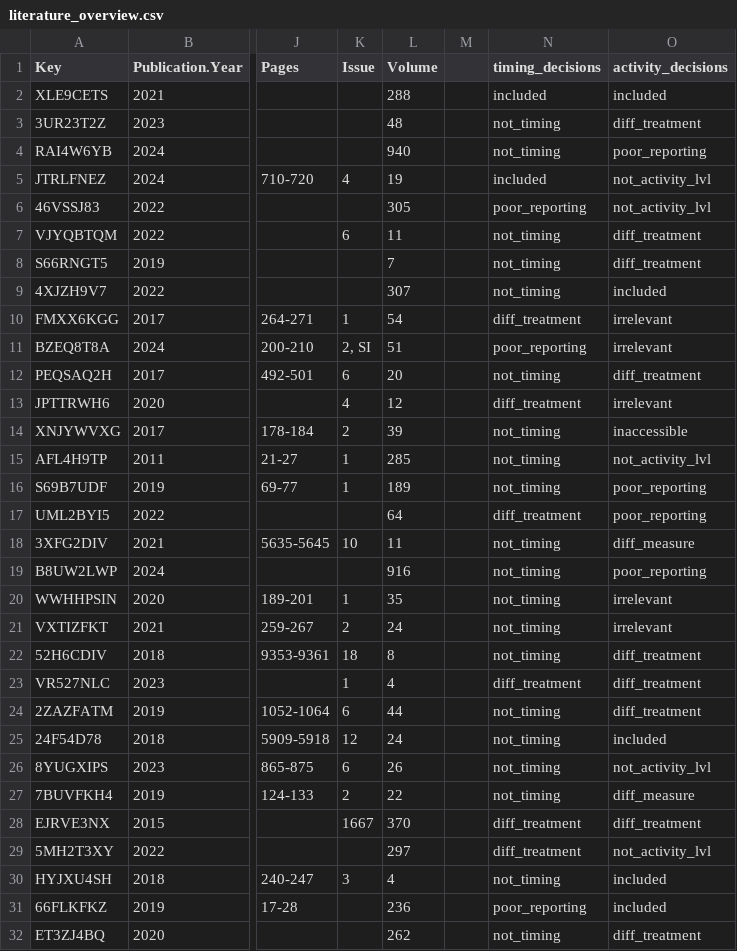
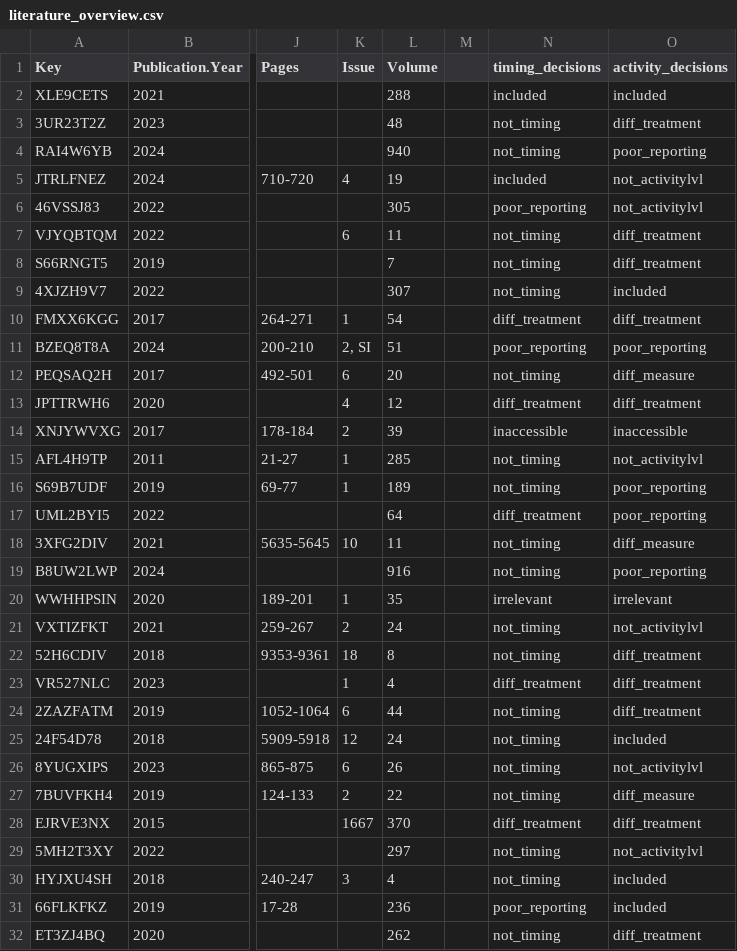
Before and after one commit to c-noonan-02/bat_phenology_analysis, a CSV file: general_data/literature_overview.csv, drawn as a sheet; only a part is shown, gaps mark what is left out; the diff covers the shown part only; the diff names each change by its address in the sheet, - before the commit and + after, or states it on an @@ line.

Commit message:
Saved more plots, corrected numbers in literature analysis plot that were incorrect due to typos.

```diff
--- a/general_data/literature_overview.csv
+++ b/general_data/literature_overview.csv
-O5:O6 (activity_decisions): not_activity_lvl
+O5:O6 (activity_decisions): not_activitylvl
-O10 (activity_decisions): irrelevant
+O10 (activity_decisions): diff_treatment
-O11 (activity_decisions): irrelevant
+O11 (activity_decisions): poor_reporting
-O12 (activity_decisions): diff_treatment
+O12 (activity_decisions): diff_measure
-O13 (activity_decisions): irrelevant
+O13 (activity_decisions): diff_treatment
-N14 (timing_decisions): not_timing
+N14 (timing_decisions): inaccessible
-O15 (activity_decisions): not_activity_lvl
+O15 (activity_decisions): not_activitylvl
-N20 (timing_decisions): not_timing
+N20 (timing_decisions): irrelevant
-O21 (activity_decisions): irrelevant
+O21 (activity_decisions): not_activitylvl
-O26 (activity_decisions): not_activity_lvl
+O26 (activity_decisions): not_activitylvl
-N29 (timing_decisions): diff_treatment
+N29 (timing_decisions): not_timing
-O29 (activity_decisions): not_activity_lvl
+O29 (activity_decisions): not_activitylvl
```
Also changed, not shown: 6 edited cells elsewhere in this file, 3 other files.
